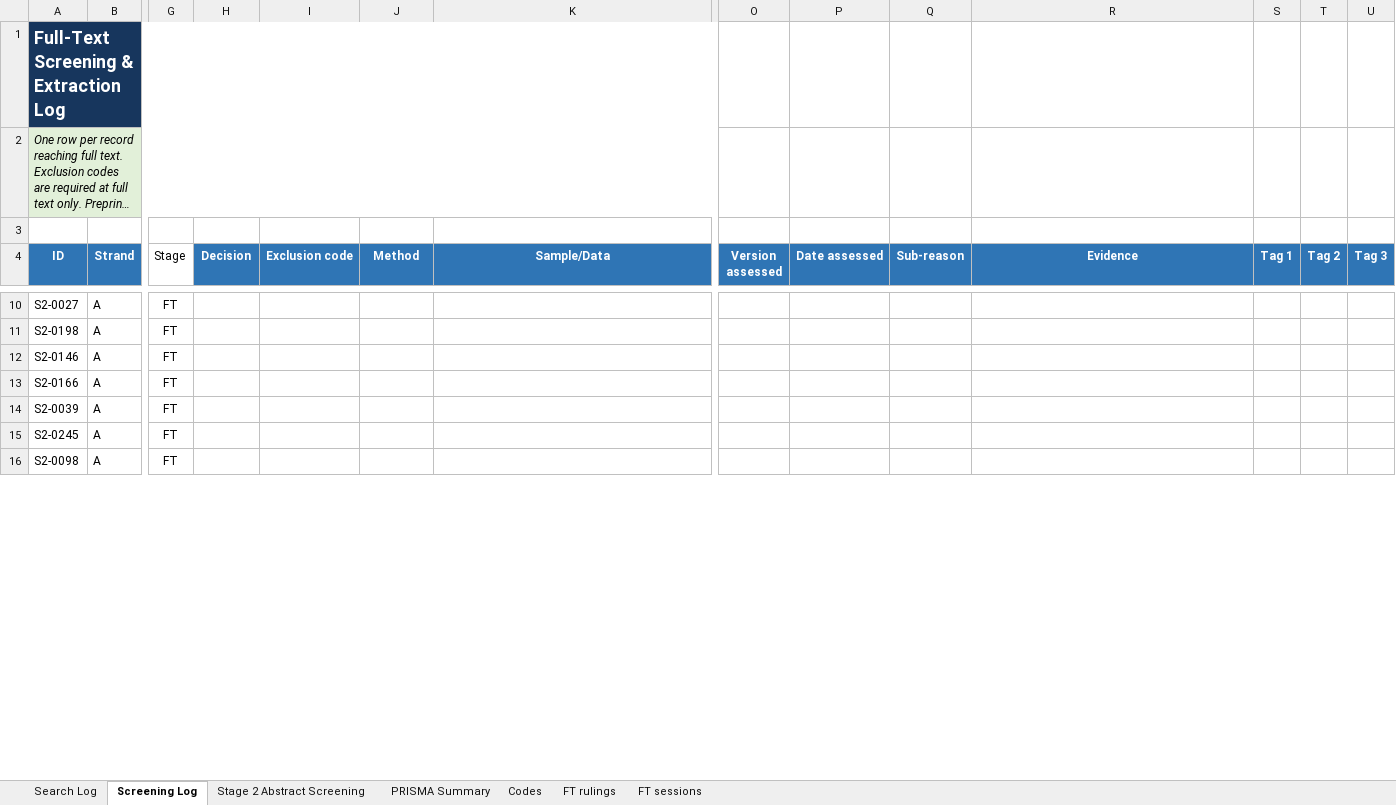
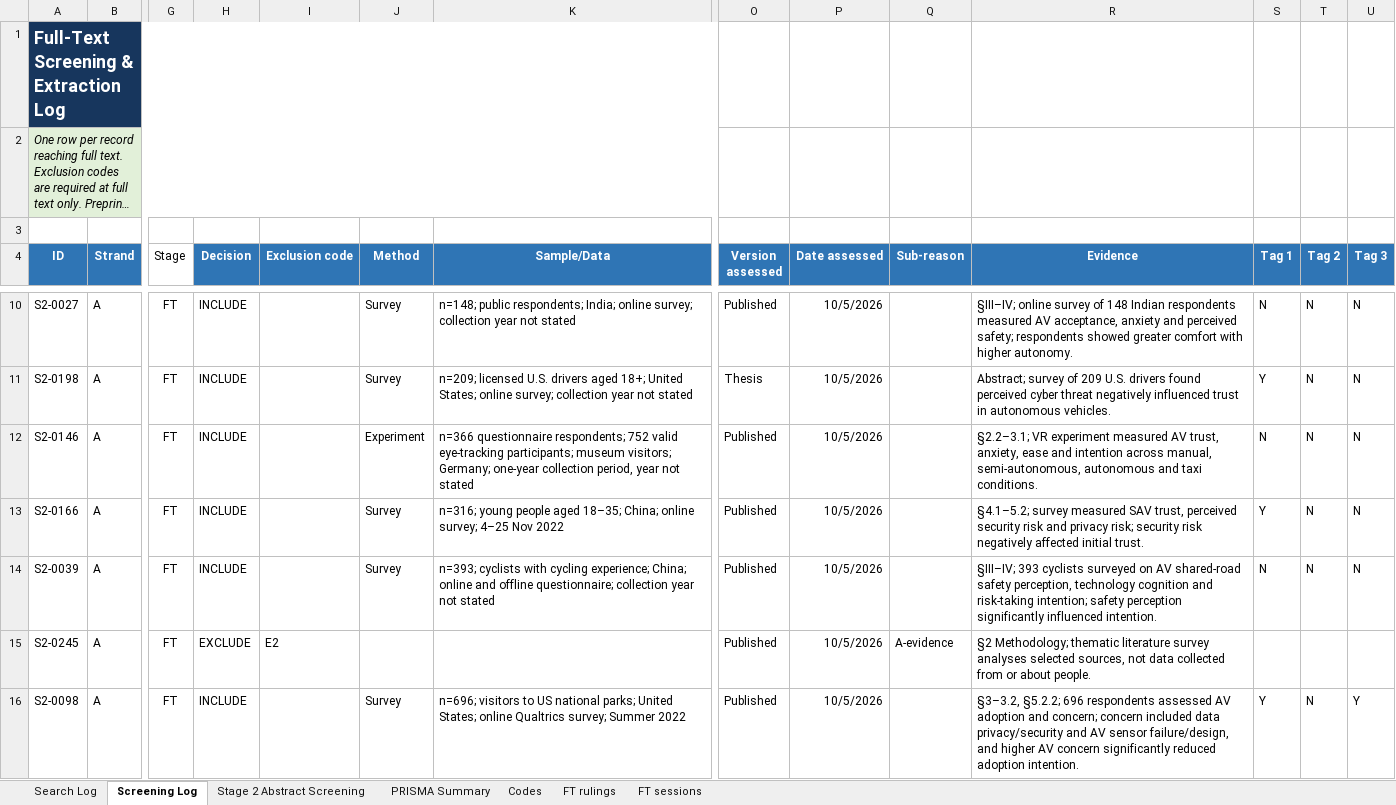
Before and after one commit to Future-Mobility-Lab/autonomous_vehicles_arnaud, an Excel workbook: lit_search/PRISMA_Search_and_Screening_Log_20260921.xlsx, sheet Screening Log, drawn as a sheet; only a part is shown, gaps mark what is left out; long unchanged cells end in …; values as stored, in another font and other column widths than the file's, no borders; conditional formats and table styles not drawn; the diff covers the shown part only; the diff names each change by its address in the sheet, - before the commit and + after, or states it on an @@ line.

Commit message:
Update PRISMA_Search_and_Screening_Log_20260921.xlsx

```diff
--- a/lit_search/PRISMA_Search_and_Screening_Log_20260921.xlsx (sheet Screening Log)
+++ b/lit_search/PRISMA_Search_and_Screening_Log_20260921.xlsx (sheet Screening Log)
-H10:H14 (Decision): (empty)
+H10:H14 (Decision): INCLUDE
-J10:J11 (Method): (empty)
+J10:J11 (Method): Survey
-K10 (Sample/Data): (empty)
+K10 (Sample/Data): n=148; public respondents; India; online survey; collection year not stated
-O10 (Version assessed): (empty)
+O10 (Version assessed): Published
-P10:P16 (Date assessed): (empty)
+P10:P16 (Date assessed): 10/5/2026
-R10 (Evidence): (empty)
+R10 (Evidence): §III–IV; online survey of 148 Indian respondents measured AV acceptance, anxiety and perceived safety; respondents showed greater comfort with higher autonomy.
-S10 (Tag 1): (empty)
+S10 (Tag 1): N
-T10:T14 (Tag 2): (empty)
+T10:T14 (Tag 2): N
-U10:U14 (Tag 3): (empty)
+U10:U14 (Tag 3): N
-K11 (Sample/Data): (empty)
+K11 (Sample/Data): n=209; licensed U.S. drivers aged 18+; United States; online survey; collection year not stated
-O11 (Version assessed): (empty)
+O11 (Version assessed): Thesis
-R11 (Evidence): (empty)
+R11 (Evidence): Abstract; survey of 209 U.S. drivers found perceived cyber threat negatively influenced trust in autonomous vehicles.
-S11 (Tag 1): (empty)
+S11 (Tag 1): Y
-J12 (Method): (empty)
+J12 (Method): Experiment
-K12 (Sample/Data): (empty)
+K12 (Sample/Data): n=366 questionnaire respondents; 752 valid eye-tracking participants; museum visitors; Germany; one-year collection period, year not stated
-O12:O16 (Version assessed): (empty)
+O12:O16 (Version assessed): Published
-R12 (Evidence): (empty)
+R12 (Evidence): §2.2–3.1; VR experiment measured AV trust, anxiety, ease and intention across manual, semi-autonomous, autonomous and taxi conditions.
-S12 (Tag 1): (empty)
+S12 (Tag 1): N
-J13:J14 (Method): (empty)
+J13:J14 (Method): Survey
-K13 (Sample/Data): (empty)
+K13 (Sample/Data): n=316; young people aged 18–35; China; online survey; 4–25 Nov 2022
-R13 (Evidence): (empty)
+R13 (Evidence): §4.1–5.2; survey measured SAV trust, perceived security risk and privacy risk; security risk negatively affected initial trust.
-S13 (Tag 1): (empty)
+S13 (Tag 1): Y
-K14 (Sample/Data): (empty)
+K14 (Sample/Data): n=393; cyclists with cycling experience; China; online and offline questionnaire; collection year not stated
-R14 (Evidence): (empty)
+R14 (Evidence): §III–IV; 393 cyclists surveyed on AV shared-road safety perception, technology cognition and risk-taking intention; safety perception significantly influenced intention.
-S14 (Tag 1): (empty)
+S14 (Tag 1): N
-H15 (Decision): (empty)
+H15 (Decision): EXCLUDE
-I15 (Exclusion code): (empty)
+I15 (Exclusion code): E2
-Q15 (Sub-reason): (empty)
+Q15 (Sub-reason): A-evidence
-R15 (Evidence): (empty)
+R15 (Evidence): §2 Methodology; thematic literature survey analyses selected sources, not data collected from or about people.
-H16 (Decision): (empty)
+H16 (Decision): INCLUDE
-J16 (Method): (empty)
+J16 (Method): Survey
-K16 (Sample/Data): (empty)
+K16 (Sample/Data): n=696; visitors to US national parks; United States; online Qualtrics survey; Summer 2022
-R16 (Evidence): (empty)
+R16 (Evidence): §3–3.2, §5.2.2; 696 respondents assessed AV adoption and concern; concern included data privacy/security and AV sensor failure/design, and higher AV concern significantly reduced adoption intention.
-S16 (Tag 1): (empty)
+S16 (Tag 1): Y
-T16 (Tag 2): (empty)
+T16 (Tag 2): N
-U16 (Tag 3): (empty)
+U16 (Tag 3): Y
```
Also changed, not shown: 62 edited cells elsewhere in this sheet, sheet FT sessions.
